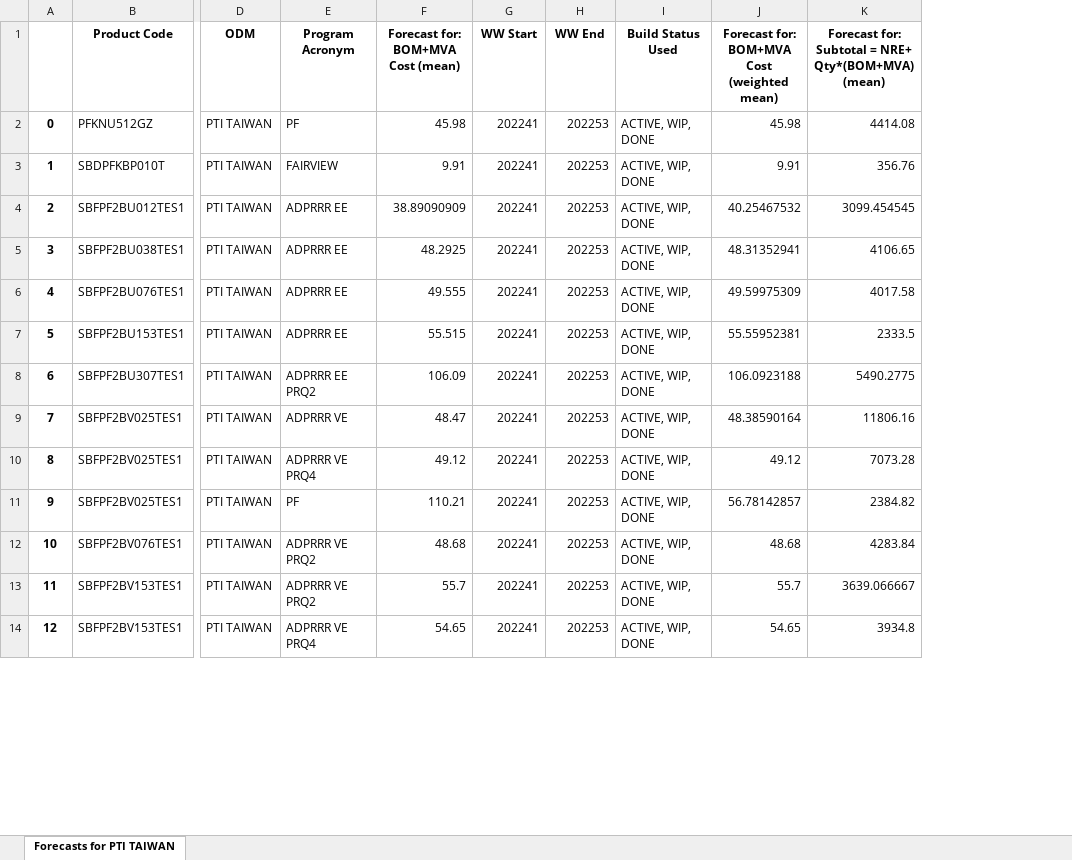
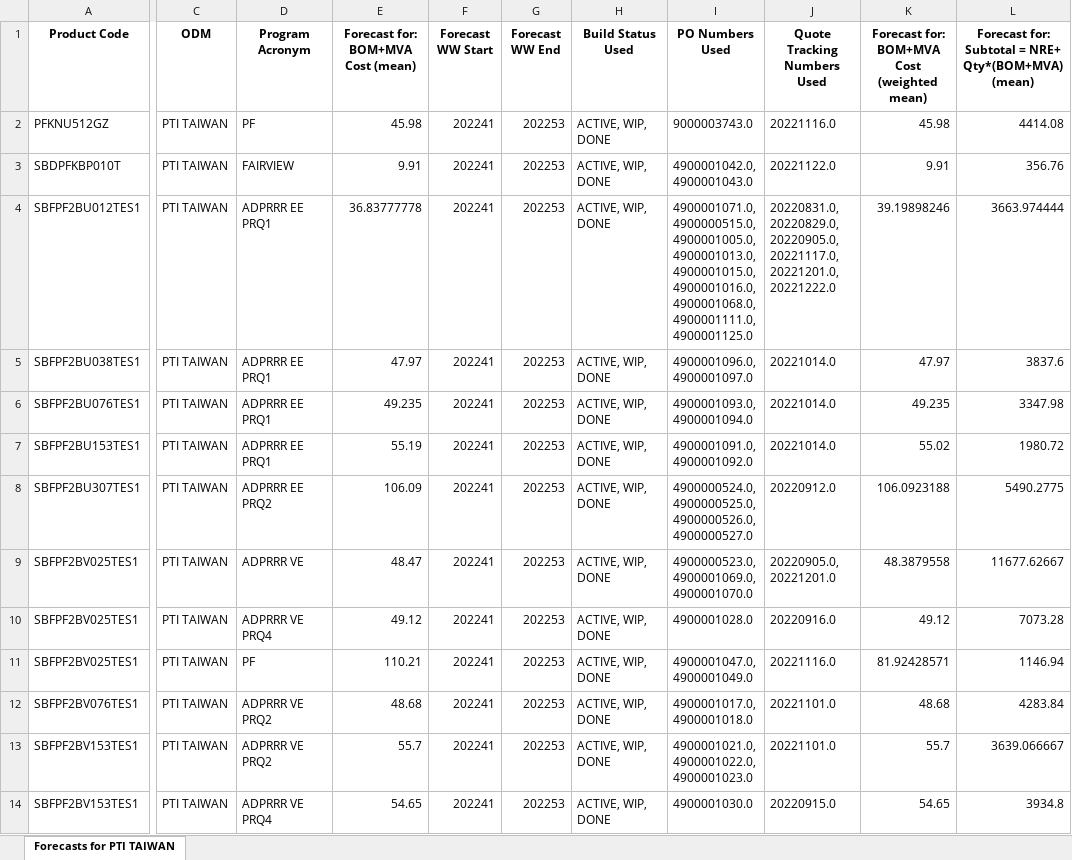
Before and after one commit to akomarla/forecast_npi_costs, an Excel workbook: odm_quote_forecast/anchored_results/NPI PTI Forecasts.xlsx, sheet Forecasts for PTI TAIWAN, drawn as a sheet; only a part is shown, gaps mark what is left out; values as stored, in another font and other column widths than the file's, no borders; removed rows and columns are numbered as before the commit, all else as after; the diff covers the shown part only; the diff names each change by its address in the sheet, - before the commit and + after, or states it on an @@ line.

```diff
--- a/odm_quote_forecast/anchored_results/NPI PTI Forecasts.xlsx (sheet Forecasts for PTI TAIWAN)
+++ b/odm_quote_forecast/anchored_results/NPI PTI Forecasts.xlsx (sheet Forecasts for PTI TAIWAN)
-column A, rows 2-14: 0 | 1 | 2 | 3 | 4 | 5 | 6 | 7 | 8 | 9 | 10 | 11 | 12
+column I (PO Numbers Used), rows 2-14: 9000003743.0 | 4900001042.0, 4900001043.0 | 4900001071.0, 4900000515.0, 4900001005.0, 4900001013.0, 4900001015.0, 4900001016.0, 4900001068.0, 4900001111.0, 4900001125.0 | 4900001096.0, 4900001097.0 | 4900001093.0, 4900001094.0 | 4900001091.0, 4900001092.0 | 4900000524.0, 4900000525.0, 4900000526.0, 4900000527.0 | 4900000523.0, 4900001069.0, 4900001070.0 | 4900001028.0 | 4900001047.0, 4900001049.0 | 4900001017.0, 4900001018.0 | 4900001021.0, 4900001022.0, 4900001023.0 | 4900001030.0
+column J (Quote Tracking Numbers Used), rows 2-14: 20221116.0 | 20221122.0 | 20220831.0, 20220829.0, 20220905.0, 20221117.0, 20221201.0, 20221222.0 | 20221014.0 | 20221014.0 | 20221014.0 | 20220912.0 | 20220905.0, 20221201.0 | 20220916.0 | 20221116.0 | 20221101.0 | 20221101.0 | 20220915.0
-F1: WW Start
+F1: Forecast WW Start
-G1: WW End
+G1: Forecast WW End
-D4:D7 (Program Acronym): ADPRRR EE
+D4:D7 (Program Acronym): ADPRRR EE PRQ1
-E4: 38.89090909
+E4: 36.83777778
-K4: 40.25467532
+K4: 39.19898246
-L4: 3099.454545
+L4: 3663.974444
-E5: 48.2925
+E5: 47.97
-K5: 48.31352941
+K5: 47.97
-L5: 4106.65
+L5: 3837.6
-E6: 49.555
+E6: 49.235
-K6: 49.59975309
+K6: 49.235
-L6: 4017.58
+L6: 3347.98
-E7: 55.515
+E7: 55.19
-K7: 55.55952381
+K7: 55.02
-L7: 2333.5
+L7: 1980.72
-K9: 48.38590164
+K9: 48.3879558
-L9: 11806.16
+L9: 11677.62667
-K11: 56.78142857
+K11: 81.92428571
-L11: 2384.82
+L11: 1146.94
```
Also changed, not shown: 3 removed rows and 36 edited cells elsewhere in this sheet, odm_quote_forecast/anchored_results/NPI BP & Forecasts.xlsx, odm_quote_forecast/anchored_results/NPI PTI & Pega Forecasts.xlsx, 11 other files.
